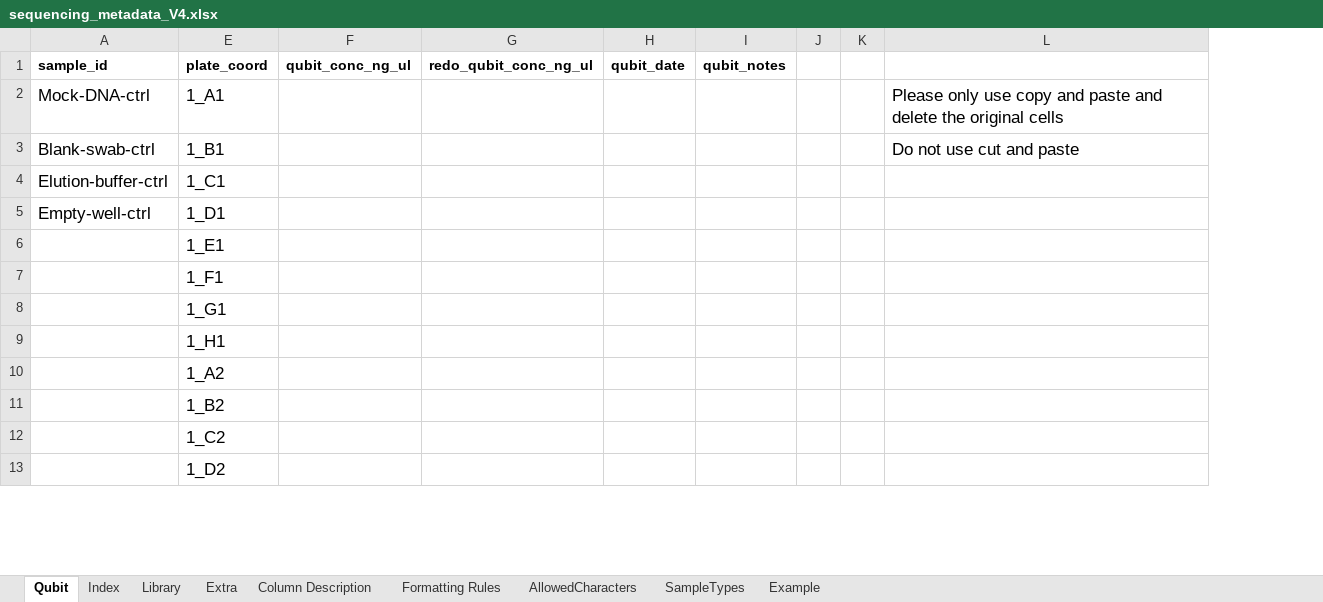
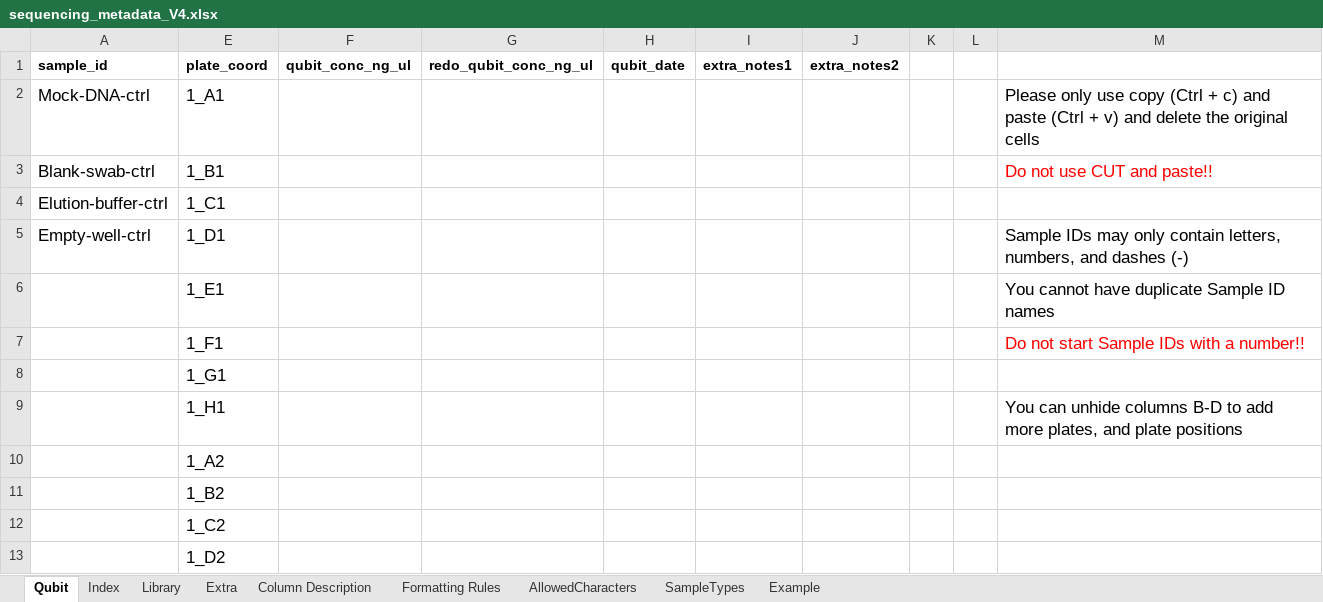
Before and after one commit to PHL-2/MetadataSheet, an Excel workbook: sequencing_metadata_V4.xlsx, sheet Qubit, drawn as a sheet; only a part is shown; values as stored, in another font and other column widths than the file's, no borders; conditional formats not drawn; removed rows and columns are numbered as before the commit, all else as after; the diff names each change by its address in the sheet, - before the commit and + after, or states it on an @@ line.

Commit message:
Added extra notes columns. Added more helpful notes

```diff
--- a/sequencing_metadata_V4.xlsx (sheet Qubit)
+++ b/sequencing_metadata_V4.xlsx (sheet Qubit)
-column I (qubit_notes), empty
+column I (extra_notes1), empty
+column J (extra_notes2), empty
-column L, rows 2-3: Please only use copy and paste and delete the original cells | Do not use cut and paste
+column M, rows 2-9: Please only use copy (Ctrl + c) and paste (Ctrl + v) and delete the original cells | Do not use CUT and paste!! |  | Sample IDs may only contain letters, numbers, and dashes (-) | You cannot have duplicate Sample ID names | Do not start Sample IDs with a number!! |  | You can unhide columns B-D to add more plates, and plate positions
```
Also changed, not shown: sheet Library, sheet Extra, sheet Column Description, sheet Example, sheet Index.
